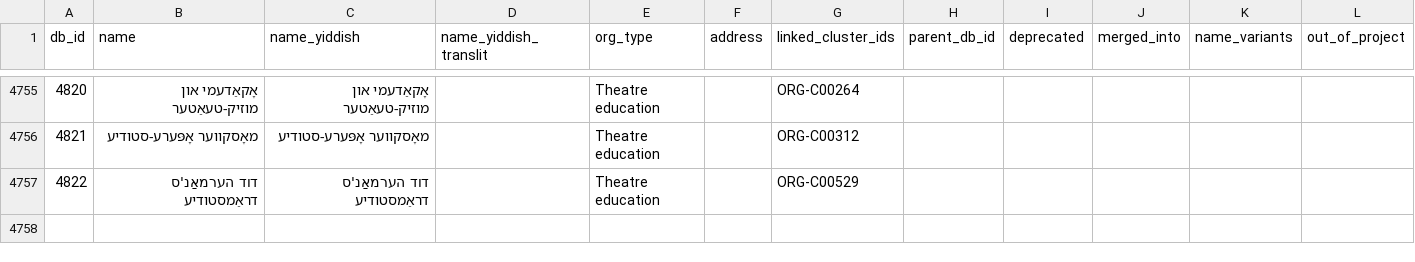
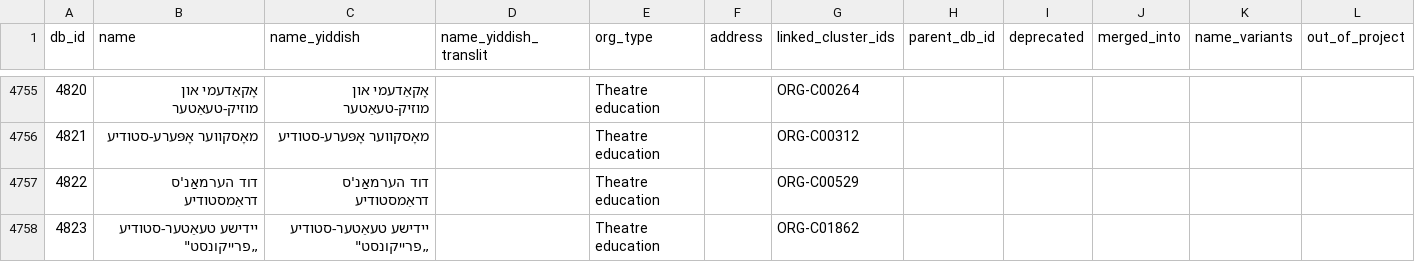
Before and after one commit to sinairusinek/Dybbuk, a TSV file: Zylbercweig/organizations/core_db.tsv, drawn as a sheet; only a part is shown, gaps mark what is left out.

Commit message:
chore: save core DB

```diff
--- a/Zylbercweig/organizations/core_db.tsv
+++ b/Zylbercweig/organizations/core_db.tsv
@@ -4757 +4757,2 @@ db_id	name	name_yiddish	name_yiddish_translit	org_type	address	linked_cluster_id
 4822	דוד הערמאַנ'ס דראַמסטודיע	דוד הערמאַנ'ס דראַמסטודיע		Theatre education		ORG-C00529					
+4823	"יידישע טעאַטער-סטודיע „פרייקונסט"""	"יידישע טעאַטער-סטודיע „פרייקונסט"""		Theatre education		ORG-C01862					
```
